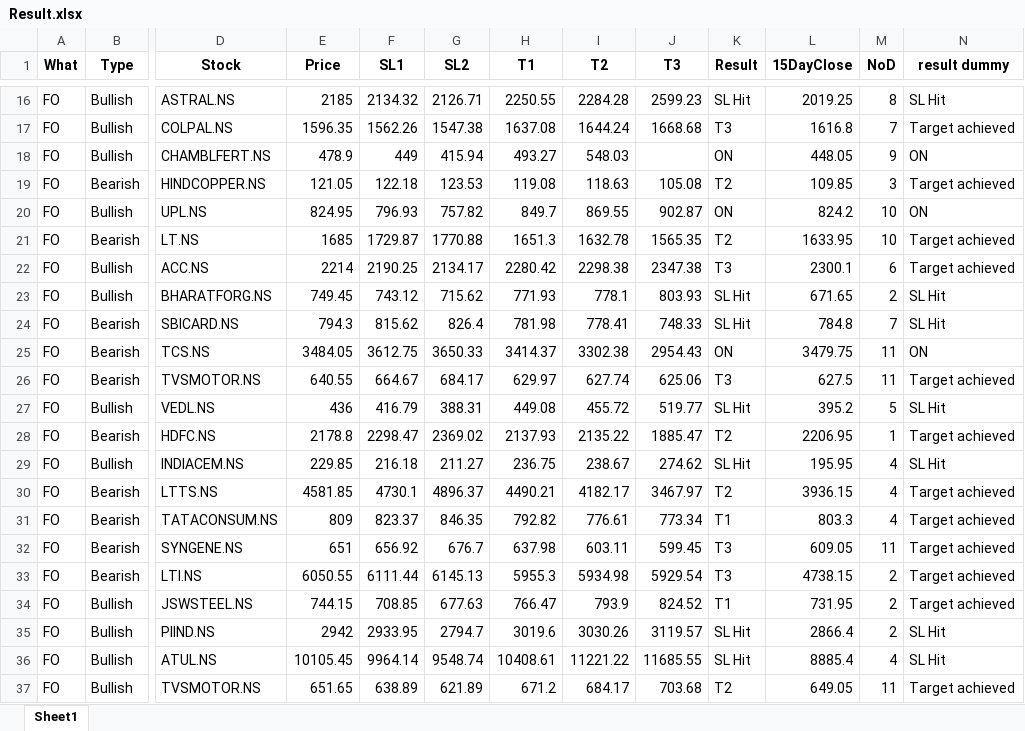
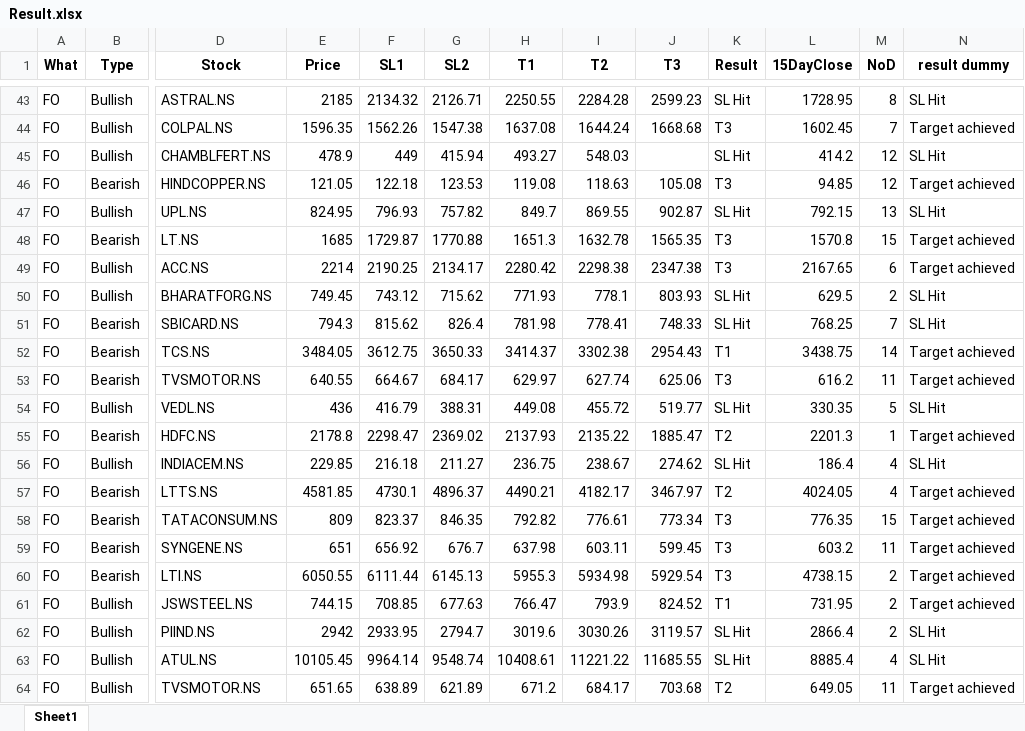
Before and after one commit to yashpundir/stock_model-analysis, an Excel workbook: default/data/paid channel/Result.xlsx, sheet Sheet1, drawn as a sheet; only a part is shown, gaps mark what is left out; values as stored, in another font and other column widths than the file's, no borders; addresses are those after the commit; the diff covers the shown part only; the diff names each change by its address in the sheet, - before the commit and + after, or states it on an @@ line.

```diff
--- a/default/data/paid channel/Result.xlsx (sheet Sheet1)
+++ b/default/data/paid channel/Result.xlsx (sheet Sheet1)
-L43 (15DayClose): 2019.25
+L43 (15DayClose): 1728.95
-L44 (15DayClose): 1616.8
+L44 (15DayClose): 1602.45
-K45 (Result): ON
+K45 (Result): SL Hit
-L45 (15DayClose): 448.05
+L45 (15DayClose): 414.2
-M45 (NoD): 9
+M45 (NoD): 12
-N45 (result dummy): ON
+N45 (result dummy): SL Hit
-K46 (Result): T2
+K46 (Result): T3
-L46 (15DayClose): 109.85
+L46 (15DayClose): 94.85
-M46 (NoD): 3
+M46 (NoD): 12
-K47 (Result): ON
+K47 (Result): SL Hit
-L47 (15DayClose): 824.2
+L47 (15DayClose): 792.15
-M47 (NoD): 10
+M47 (NoD): 13
-N47 (result dummy): ON
+N47 (result dummy): SL Hit
-K48 (Result): T2
+K48 (Result): T3
-L48 (15DayClose): 1633.95
+L48 (15DayClose): 1570.8
-M48 (NoD): 10
+M48 (NoD): 15
-L49 (15DayClose): 2300.1
+L49 (15DayClose): 2167.65
-L50 (15DayClose): 671.65
+L50 (15DayClose): 629.5
-L51 (15DayClose): 784.8
+L51 (15DayClose): 768.25
-K52 (Result): ON
+K52 (Result): T1
-L52 (15DayClose): 3479.75
+L52 (15DayClose): 3438.75
-M52 (NoD): 11
+M52 (NoD): 14
-N52 (result dummy): ON
+N52 (result dummy): Target achieved
-L53 (15DayClose): 627.5
+L53 (15DayClose): 616.2
-L54 (15DayClose): 395.2
+L54 (15DayClose): 330.35
-L55 (15DayClose): 2206.95
+L55 (15DayClose): 2201.3
-L56 (15DayClose): 195.95
+L56 (15DayClose): 186.4
-L57 (15DayClose): 3936.15
+L57 (15DayClose): 4024.05
-K58 (Result): T1
+K58 (Result): T3
-L58 (15DayClose): 803.3
+L58 (15DayClose): 776.35
-M58 (NoD): 4
+M58 (NoD): 15
-L59 (15DayClose): 609.05
+L59 (15DayClose): 603.2
```
Also changed, not shown: 27 added rows and 31 edited cells elsewhere in this sheet, default/data/Clean/FnO.xlsx, default/data/Clean/NCASH.xlsx, 6 other files.
